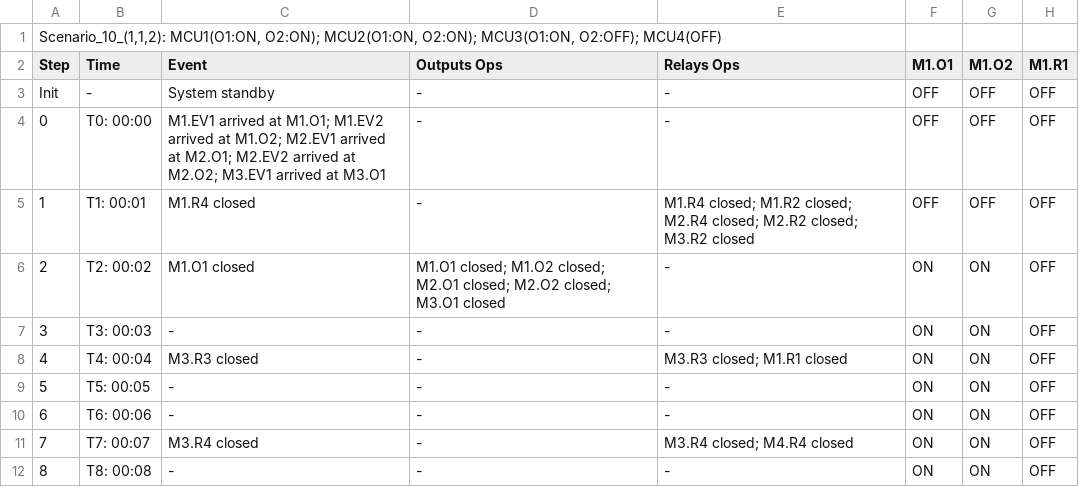
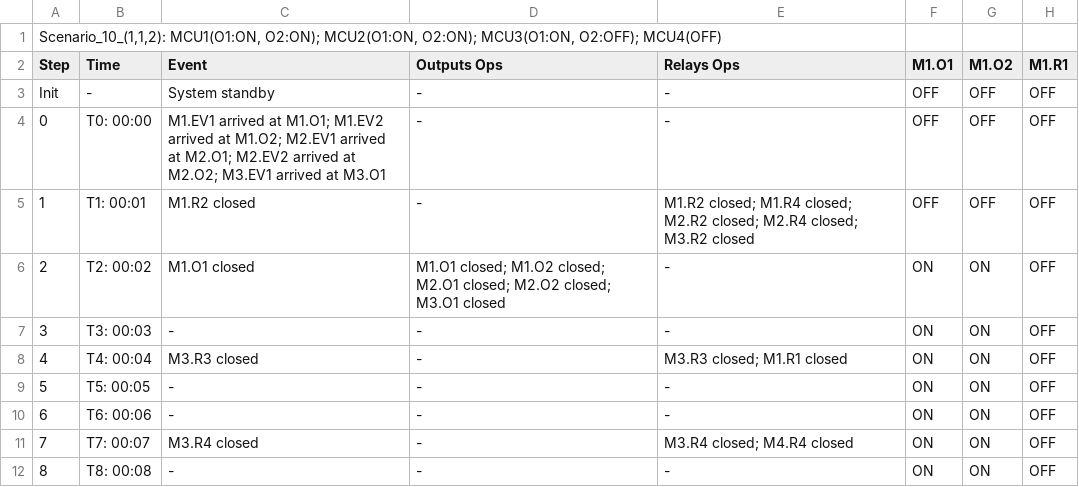
Before and after one commit to sonnylee/evcs-optima, a CSV file: associate/verify/scenarios/scenario_10_(1,1,2).csv, drawn as a sheet; only a part is shown; the diff names each change by its address in the sheet, - before the commit and + after, or states it on an @@ line.

```diff
--- a/associate/verify/scenarios/scenario_10_(1,1,2).csv
+++ b/associate/verify/scenarios/scenario_10_(1,1,2).csv
-C5 (Event): M1.R4 closed
+C5 (Event): M1.R2 closed
-E5 (Relays Ops): M1.R4 closed; M1.R2 closed; M2.R4 closed; M2.R2 closed; M3.R2…
+E5 (Relays Ops): M1.R2 closed; M1.R4 closed; M2.R2 closed; M2.R4 closed; M3.R2…
```
Also changed, not shown: associate/verify/scenarios/scenario_03_(3,0,1).csv, associate/verify/scenarios/scenario_05_(2,1,1).csv, 13 other files.
